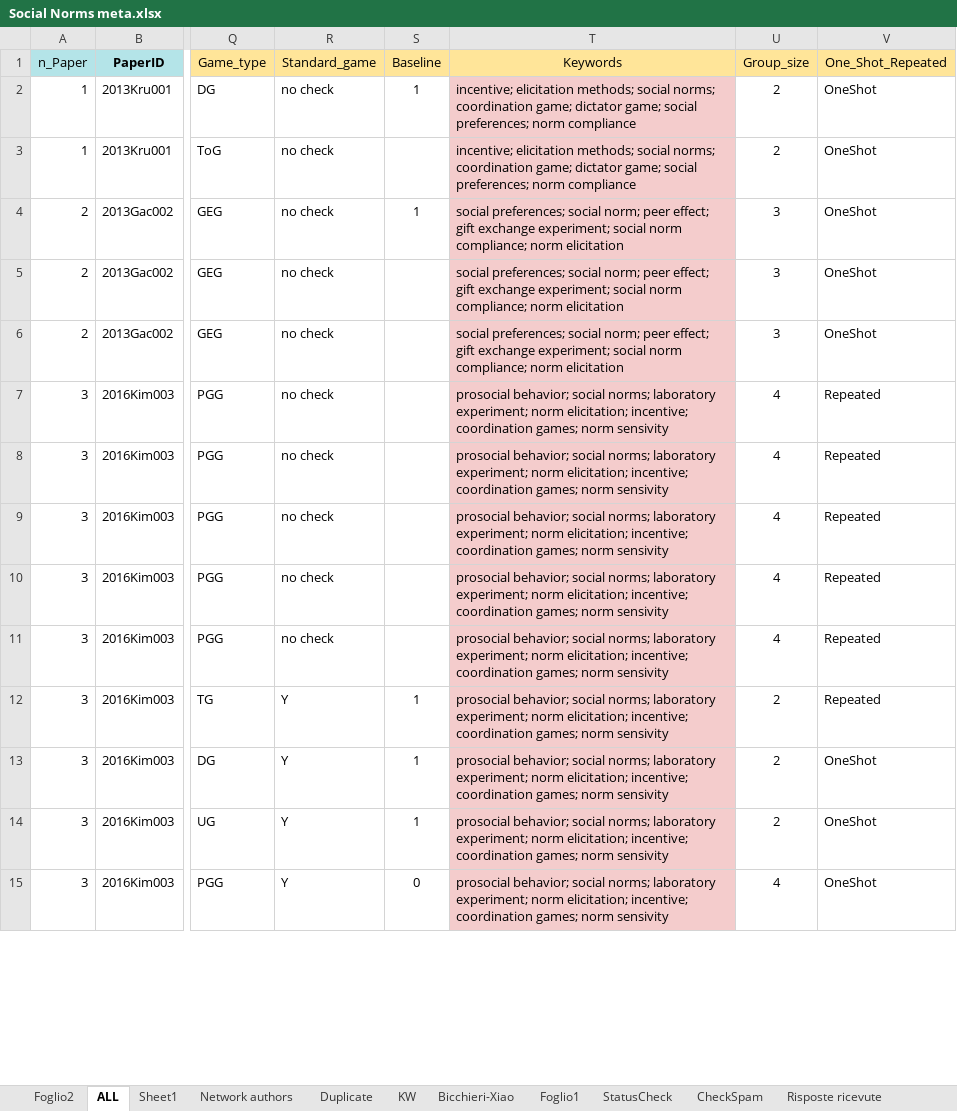
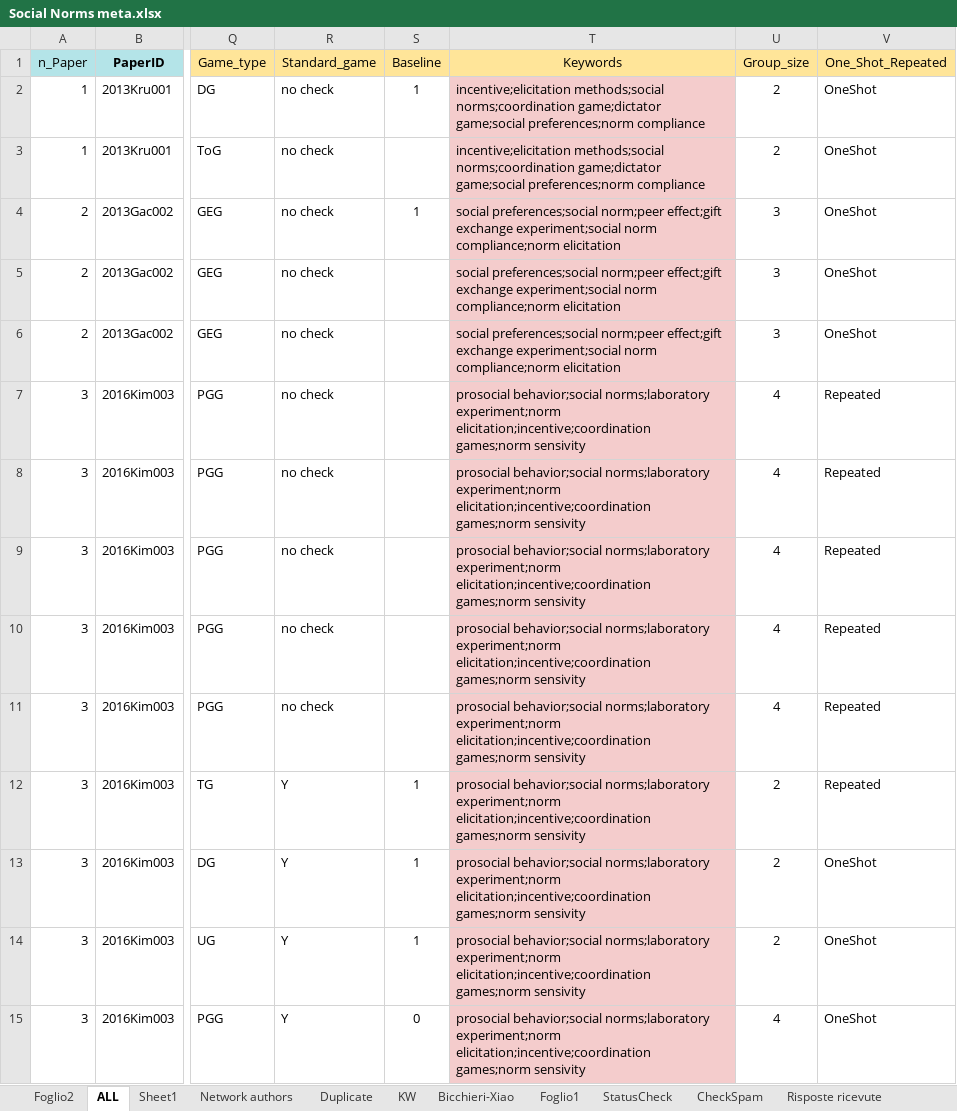
Before and after one commit to Dany389/social-norms-network-authors, an Excel workbook: Social Norms meta.xlsx, sheet ALL, drawn as a sheet; only a part is shown, gaps mark what is left out; values as stored, in another font and other column widths than the file's, no borders; charts and pictures and conditional formats not drawn; the diff covers the shown part only; the diff names each change by its address in the sheet, - before the commit and + after, or states it on an @@ line.

Commit message:
update2 social norms

```diff
--- a/Social Norms meta.xlsx (sheet ALL)
+++ b/Social Norms meta.xlsx (sheet ALL)
-T2:T3 (Keywords): incentive; elicitation methods; social norms; coordination game; dictator game; social preferences; norm compliance
+T2:T3 (Keywords): incentive;elicitation methods;social norms;coordination game;dictator game;social preferences;norm compliance
-T4:T6 (Keywords): social preferences; social norm; peer effect; gift exchange experiment; social norm compliance; norm elicitation
+T4:T6 (Keywords): social preferences;social norm;peer effect;gift exchange experiment;social norm compliance;norm elicitation
-T7:T15 (Keywords): prosocial behavior; social norms; laboratory experiment; norm elicitation; incentive; coordination games; norm sensivity
+T7:T15 (Keywords): prosocial behavior;social norms;laboratory experiment;norm elicitation;incentive;coordination games;norm sensivity
```
Also changed, not shown: 461 edited cells elsewhere in this sheet, charts or pictures.
